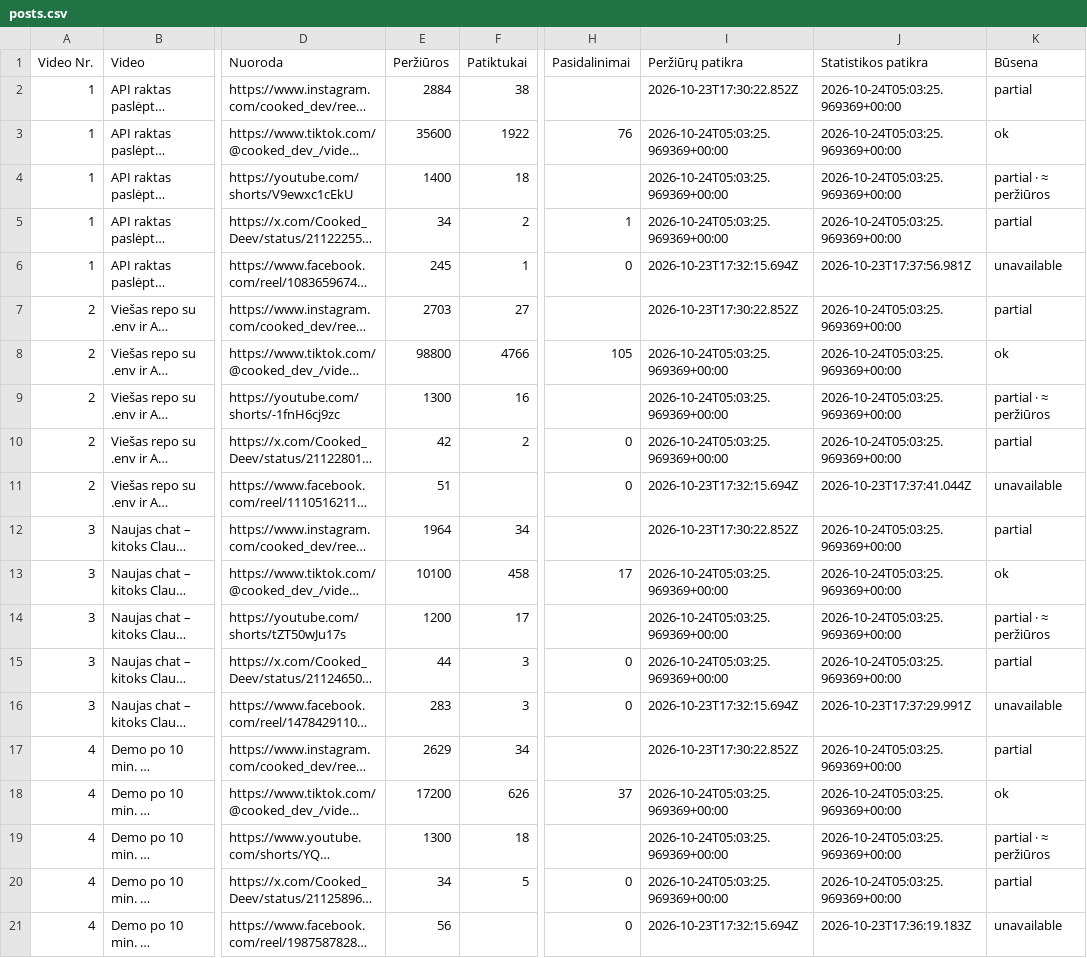
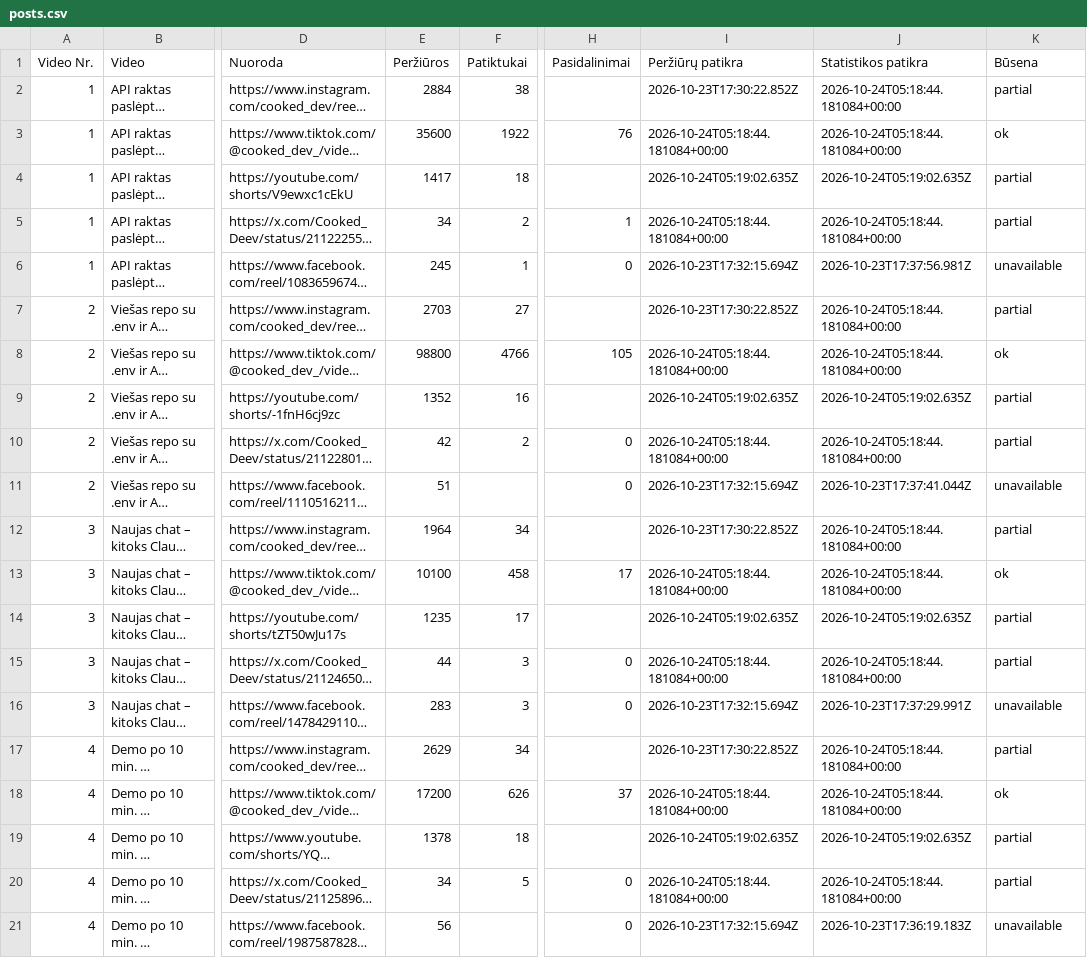
Before and after one commit to Jautis5/cooked-dev-stats, a CSV file: data/posts.csv, drawn as a sheet; only a part is shown, gaps mark what is left out; long unchanged cells end in …; the diff covers the shown part only; the diff names each change by its address in the sheet, - before the commit and + after, or states it on an @@ line.

```diff
--- a/data/posts.csv
+++ b/data/posts.csv
-J2:J3 (Statistikos patikra): 2026-10-24T05:03:25.969369+00:00
+J2:J3 (Statistikos patikra): 2026-10-24T05:18:44.181084+00:00
-I3 (Peržiūrų patikra): 2026-10-24T05:03:25.969369+00:00
+I3 (Peržiūrų patikra): 2026-10-24T05:18:44.181084+00:00
-E4 (Peržiūros): 1400
+E4 (Peržiūros): 1417
-I4 (Peržiūrų patikra): 2026-10-24T05:03:25.969369+00:00
+I4 (Peržiūrų patikra): 2026-10-24T05:19:02.635Z
-J4 (Statistikos patikra): 2026-10-24T05:03:25.969369+00:00
+J4 (Statistikos patikra): 2026-10-24T05:19:02.635Z
-K4 (Būsena): partial · ≈ peržiūros
+K4 (Būsena): partial
-I5 (Peržiūrų patikra): 2026-10-24T05:03:25.969369+00:00
+I5 (Peržiūrų patikra): 2026-10-24T05:18:44.181084+00:00
-J5 (Statistikos patikra): 2026-10-24T05:03:25.969369+00:00
+J5 (Statistikos patikra): 2026-10-24T05:18:44.181084+00:00
-J7:J8 (Statistikos patikra): 2026-10-24T05:03:25.969369+00:00
+J7:J8 (Statistikos patikra): 2026-10-24T05:18:44.181084+00:00
-I8 (Peržiūrų patikra): 2026-10-24T05:03:25.969369+00:00
+I8 (Peržiūrų patikra): 2026-10-24T05:18:44.181084+00:00
-E9 (Peržiūros): 1300
+E9 (Peržiūros): 1352
-I9 (Peržiūrų patikra): 2026-10-24T05:03:25.969369+00:00
+I9 (Peržiūrų patikra): 2026-10-24T05:19:02.635Z
-J9 (Statistikos patikra): 2026-10-24T05:03:25.969369+00:00
+J9 (Statistikos patikra): 2026-10-24T05:19:02.635Z
-K9 (Būsena): partial · ≈ peržiūros
+K9 (Būsena): partial
-I10 (Peržiūrų patikra): 2026-10-24T05:03:25.969369+00:00
+I10 (Peržiūrų patikra): 2026-10-24T05:18:44.181084+00:00
-J10 (Statistikos patikra): 2026-10-24T05:03:25.969369+00:00
+J10 (Statistikos patikra): 2026-10-24T05:18:44.181084+00:00
-J12:J13 (Statistikos patikra): 2026-10-24T05:03:25.969369+00:00
+J12:J13 (Statistikos patikra): 2026-10-24T05:18:44.181084+00:00
-I13 (Peržiūrų patikra): 2026-10-24T05:03:25.969369+00:00
+I13 (Peržiūrų patikra): 2026-10-24T05:18:44.181084+00:00
-E14 (Peržiūros): 1200
+E14 (Peržiūros): 1235
-I14 (Peržiūrų patikra): 2026-10-24T05:03:25.969369+00:00
+I14 (Peržiūrų patikra): 2026-10-24T05:19:02.635Z
-J14 (Statistikos patikra): 2026-10-24T05:03:25.969369+00:00
+J14 (Statistikos patikra): 2026-10-24T05:19:02.635Z
-K14 (Būsena): partial · ≈ peržiūros
+K14 (Būsena): partial
-I15 (Peržiūrų patikra): 2026-10-24T05:03:25.969369+00:00
+I15 (Peržiūrų patikra): 2026-10-24T05:18:44.181084+00:00
-J15 (Statistikos patikra): 2026-10-24T05:03:25.969369+00:00
+J15 (Statistikos patikra): 2026-10-24T05:18:44.181084+00:00
-J17:J18 (Statistikos patikra): 2026-10-24T05:03:25.969369+00:00
+J17:J18 (Statistikos patikra): 2026-10-24T05:18:44.181084+00:00
-I18 (Peržiūrų patikra): 2026-10-24T05:03:25.969369+00:00
+I18 (Peržiūrų patikra): 2026-10-24T05:18:44.181084+00:00
-E19 (Peržiūros): 1300
+E19 (Peržiūros): 1378
-I19 (Peržiūrų patikra): 2026-10-24T05:03:25.969369+00:00
+I19 (Peržiūrų patikra): 2026-10-24T05:19:02.635Z
-J19 (Statistikos patikra): 2026-10-24T05:03:25.969369+00:00
+J19 (Statistikos patikra): 2026-10-24T05:19:02.635Z
-K19 (Būsena): partial · ≈ peržiūros
+K19 (Būsena): partial
-I20 (Peržiūrų patikra): 2026-10-24T05:03:25.969369+00:00
+I20 (Peržiūrų patikra): 2026-10-24T05:18:44.181084+00:00
-J20 (Statistikos patikra): 2026-10-24T05:03:25.969369+00:00
+J20 (Statistikos patikra): 2026-10-24T05:18:44.181084+00:00
```
Also changed, not shown: 90 edited cells elsewhere in this file, data/dont-get-traced/metrics.csv, data/dont-get-traced/platforms.csv, 13 other files.
